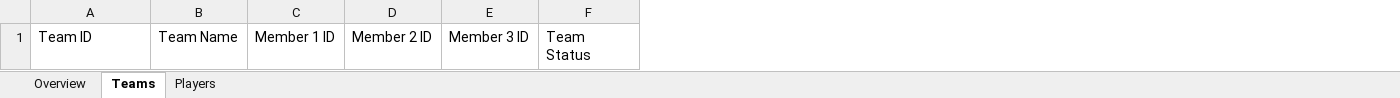
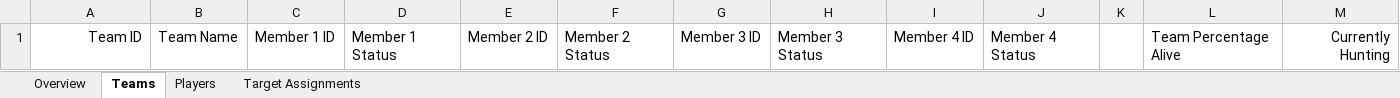
Before and after one commit to jwyckoff/Indy-Assassains-Game, an Excel workbook: app/IndependenceAssassins.xlsx, sheet Teams, drawn as a sheet; values as stored, in another font and other column widths than the file's, no borders; removed rows and columns are numbered as before the commit, all else as after; the diff names each change by its address in the sheet, - before the commit and + after, or states it on an @@ line.

```diff
--- a/app/IndependenceAssassins.xlsx (sheet Teams)
+++ b/app/IndependenceAssassins.xlsx (sheet Teams)
+sheet tab: Target Assignments
+column D, row 1: Member 1 Status
+column F, row 1: Member 2 Status
-column F, row 1: Team Status
+column H, row 1: Member 3 Status
+column I, row 1: Member 4 ID
+column J, row 1: Member 4 Status
+column K, empty
+column L, row 1: Team Percentage Alive
+column M, row 1: Currently Hunting
-A1 alignment: left
+A1 alignment: right
```
Also changed, not shown: sheet Players, sheet Overview, 22 other files.
